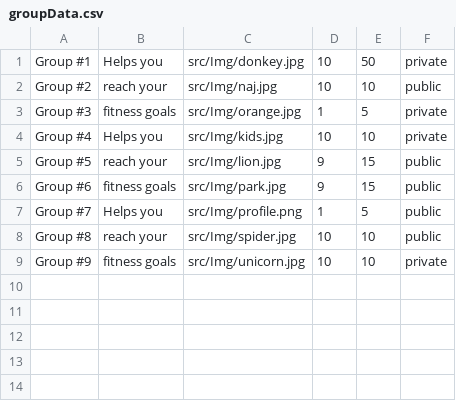
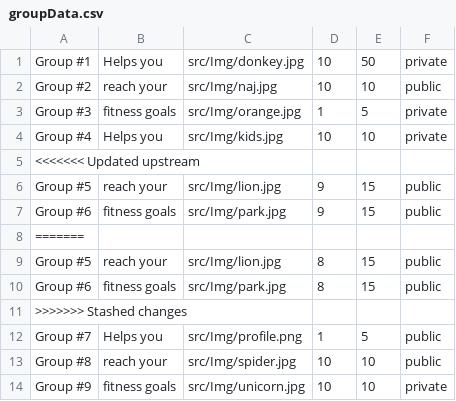
Before and after one commit to Vaileigh/HealthTracker, a CSV file: out/production/HealthTracker/GroupData/groupData.csv, drawn as a sheet.

```diff
--- a/out/production/HealthTracker/GroupData/groupData.csv
+++ b/out/production/HealthTracker/GroupData/groupData.csv
@@ -4,4 +4,9 @@ Group #3,fitness goals,src/Img/orange.jpg,1,5,private
 Group #4,Helps you,src/Img/kids.jpg,10,10,private
+<<<<<<< Updated upstream
 Group #5,reach your,src/Img/lion.jpg,9,15,public
 Group #6,fitness goals,src/Img/park.jpg,9,15,public
+=======
+Group #5,reach your,src/Img/lion.jpg,8,15,public
+Group #6,fitness goals,src/Img/park.jpg,8,15,public
+>>>>>>> Stashed changes
 Group #7,Helps you,src/Img/profile.png,1,5,public
```
Also changed, not shown: 35 other files.
